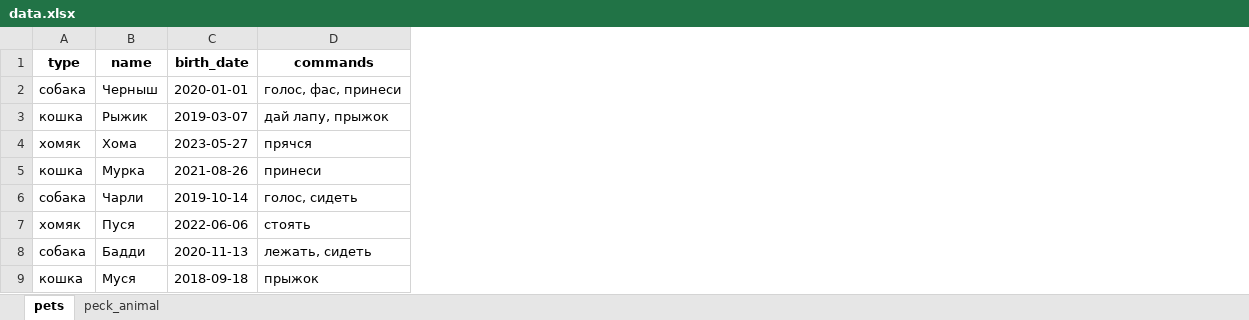
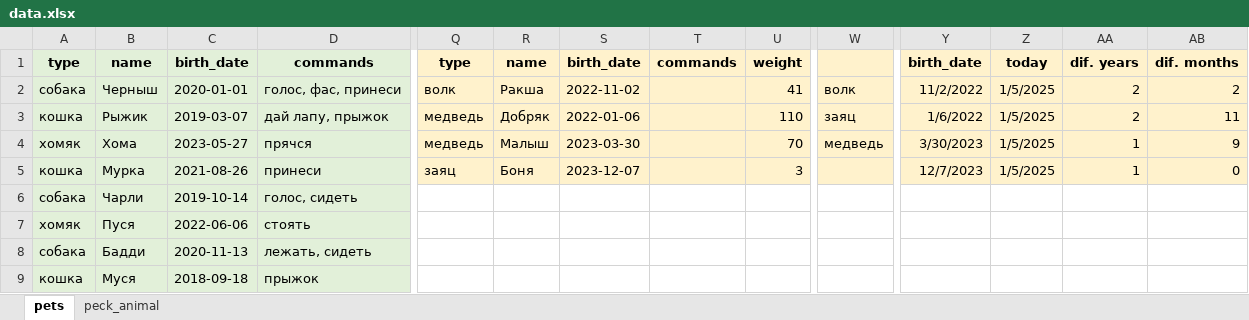
Before and after one commit to PDV-geekbrains/The-final-task-of-the-first-year-of-study, an Excel workbook: OOP/ClassDiagram/data.xlsx, sheet pets, drawn as a sheet; only a part is shown, gaps mark what is left out; values as stored, in another font and other column widths than the file's, no borders; the diff covers the shown part only; the diff names each change by its address in the sheet, - before the commit and + after, or states it on an @@ line.

Commit message:
Created table 'animal_age', calculated each animal age.

```diff
--- a/OOP/ClassDiagram/data.xlsx (sheet pets)
+++ b/OOP/ClassDiagram/data.xlsx (sheet pets)
+column Q, rows 1-5: type | волк | медведь | медведь | заяц
+column R, rows 1-5: name | Ракша | Добряк | Малыш | Боня
+column S, rows 1-5: birth_date | 2022-11-02 | 2022-01-06 | 2023-03-30 | 2023-12-07
+column T, row 1: commands
+column U, rows 1-5: weight | 41 | 110 | 70 | 3
+column W, rows 2-4: волк | заяц | медведь
+column Y, rows 1-5: birth_date | 11/2/2022 | 1/6/2022 | 3/30/2023 | 12/7/2023
+column Z, rows 1-5: today | 1/5/2025 | 1/5/2025 | 1/5/2025 | 1/5/2025
+column AA, rows 1-5: dif. years | 2 | 2 | 1 | 1
+column AB, rows 1-5: dif. months | 2 | 11 | 9 | 0
-A1:D9 fill: none
+A1:D9 fill: #E2F0D9
```
Also changed, not shown: 3 added columns and cell formats elsewhere in this sheet, 4 other files.
